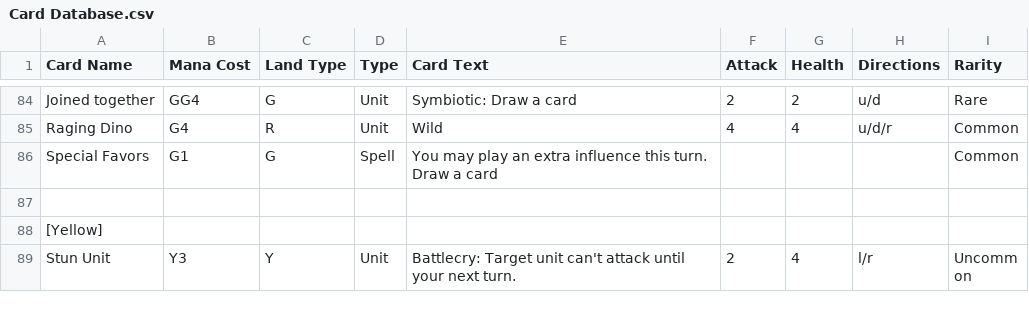
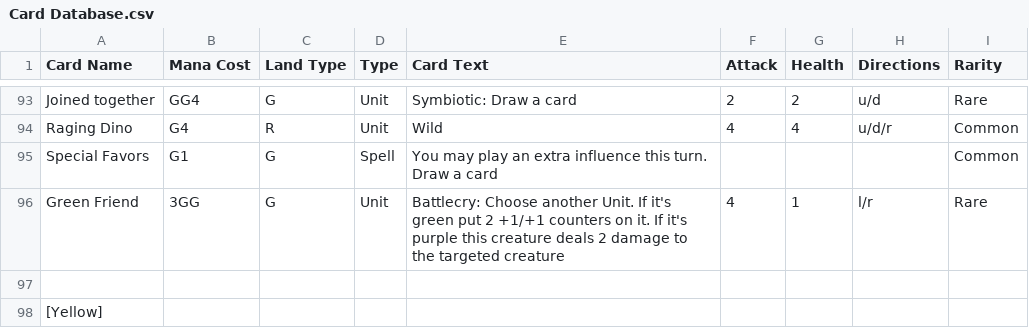
Before and after one commit to Saruto/CoolCardCreator, a CSV file: Assets/StreamingAssets/Card Database.csv, drawn as a sheet; only a part is shown, gaps mark what is left out; the shorter side is filled out with more unchanged rows; the diff covers the shown part only.

```diff
--- a/Assets/StreamingAssets/Card Database.csv
+++ b/Assets/StreamingAssets/Card Database.csv
@@ -88,2 +97,3 @@ Raging Dino,G4,R,Unit,Wild,4,4,u/d/r,Common
 Special Favors,G1,G,Spell,You may play an extra influence this turn. Draw a card,,,,Common
+Green Friend,3GG,G,Unit,Battlecry: Choose another Unit. If it's green put 2 +1/+1 counters on it. If it's purple this creature deals 2 damage to the targeted creature,4,1,l/r,Rare
 ,,,,,,,,
```
Also changed, not shown: 17 added rows elsewhere in this file.
